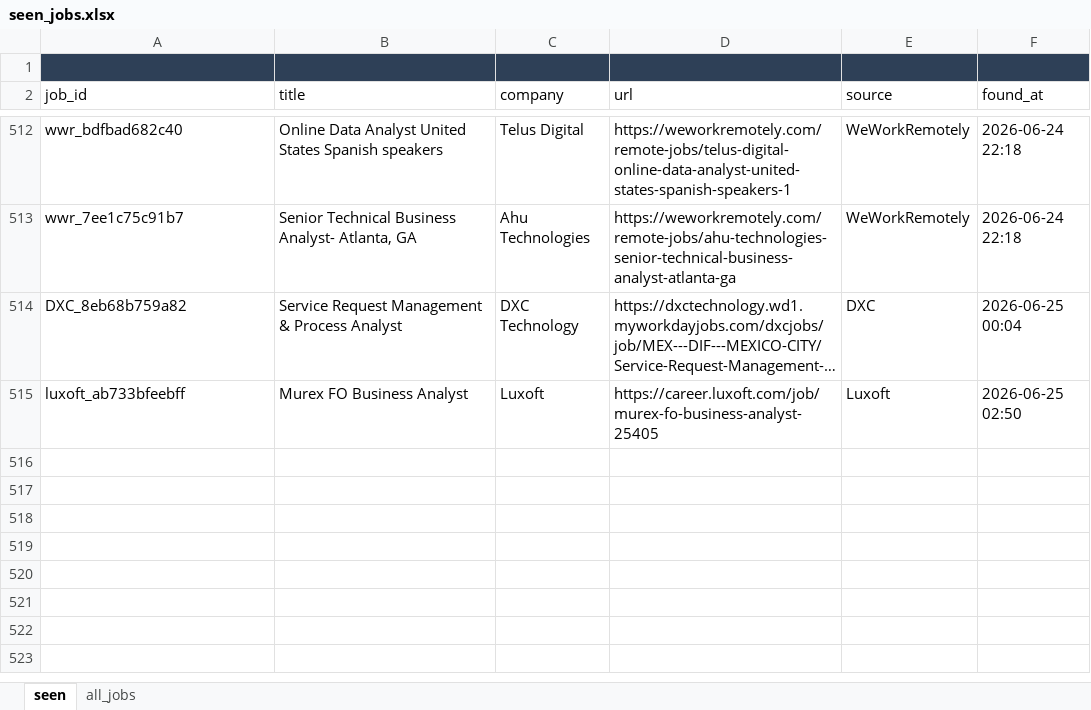
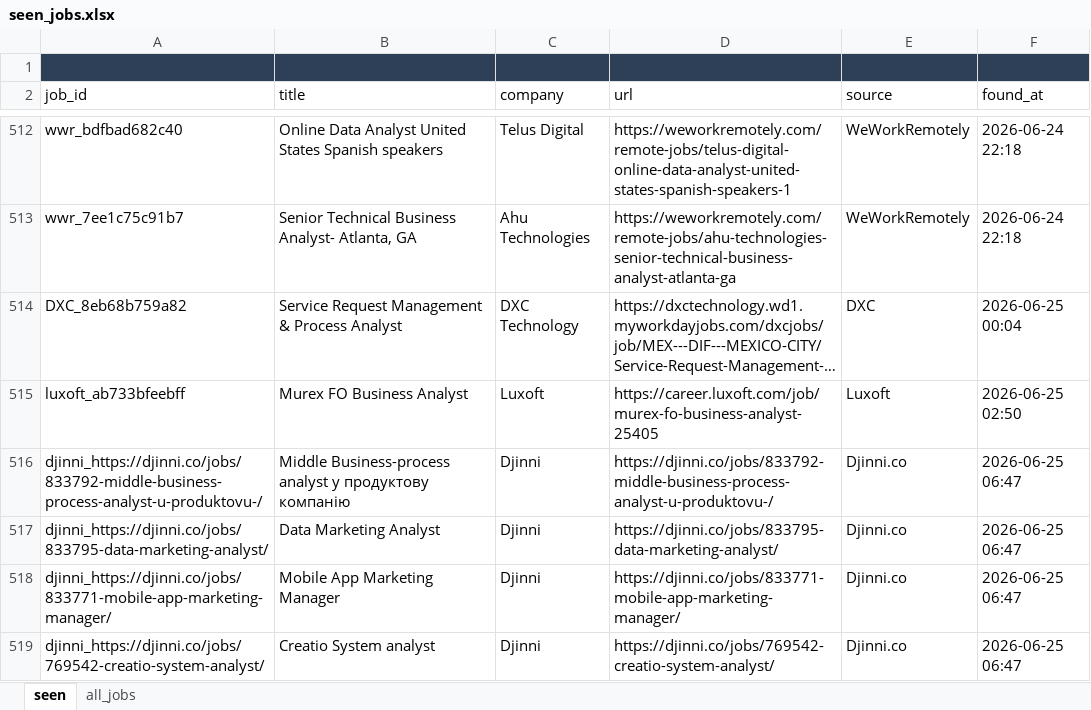
Before and after one commit to daddy4ka/job-search-agent, an Excel workbook: seen_jobs.xlsx, sheet seen, drawn as a sheet; only a part is shown, gaps mark what is left out; long unchanged cells end in …; values as stored, in another font and other column widths than the file's, no borders; the diff names each change by its address in the sheet, - before the commit and + after, or states it on an @@ line.

Commit message:
chore: update seen_jobs [skip ci]

```diff
--- a/seen_jobs.xlsx (sheet seen)
+++ b/seen_jobs.xlsx (sheet seen)
+row 516: djinni_https://djinni.co/jobs/833792-middle-business-process-analyst-u-produktovu-/ | Middle Business-process analyst у продуктову компанію | Djinni | https://djinni.co/jobs/833792-middle-business-process-analyst-u-produktovu-/ | Djinni.co | 2026-06-25 06:47
+row 517: djinni_https://djinni.co/jobs/833795-data-marketing-analyst/ | Data Marketing Analyst | Djinni | https://djinni.co/jobs/833795-data-marketing-analyst/ | Djinni.co | 2026-06-25 06:47
+row 518: djinni_https://djinni.co/jobs/833771-mobile-app-marketing-manager/ | Mobile App Marketing Manager | Djinni | https://djinni.co/jobs/833771-mobile-app-marketing-manager/ | Djinni.co | 2026-06-25 06:47
+row 519: djinni_https://djinni.co/jobs/769542-creatio-system-analyst/ | Creatio System analyst | Djinni | https://djinni.co/jobs/769542-creatio-system-analyst/ | Djinni.co | 2026-06-25 06:47
```
Also changed, not shown: sheet all_jobs.
